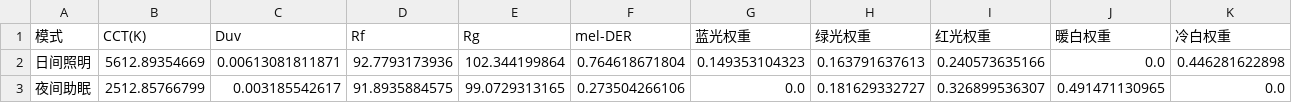
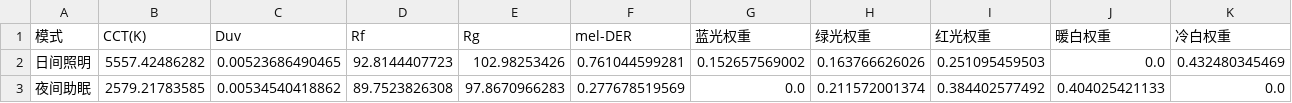
Before and after one commit to SHM-white/25UniversityCompetition-C, a CSV file: DataFrames/optimization_results.csv, drawn as a sheet.

```diff
--- a/DataFrames/optimization_results.csv
+++ b/DataFrames/optimization_results.csv
@@ -1,3 +1,3 @@
 模式,CCT(K),Duv,Rf,Rg,mel-DER,蓝光权重,绿光权重,红光权重,暖白权重,冷白权重
-日间照明,5612.89354669,0.00613081811871,92.7793173936,102.344199864,0.764618671804,0.149353104323,0.163791637613,0.240573635166,0.0,0.446281622898
-夜间助眠,2512.85766799,0.003185542617,91.8935884575,99.0729313165,0.273504266106,0.0,0.181629332727,0.326899536307,0.491471130965,0.0
+日间照明,5557.42486282,0.00523686490465,92.8144407723,102.98253426,0.761044599281,0.152657569002,0.163766626026,0.251095459503,0.0,0.432480345469
+夜间助眠,2579.21783585,0.00534540418862,89.7523826308,97.8670966283,0.277678519569,0.0,0.211572001374,0.384402577492,0.404025421133,0.0
```
Also changed, not shown: DataFrames/problem3_optimization_results.csv, 21 other files.
